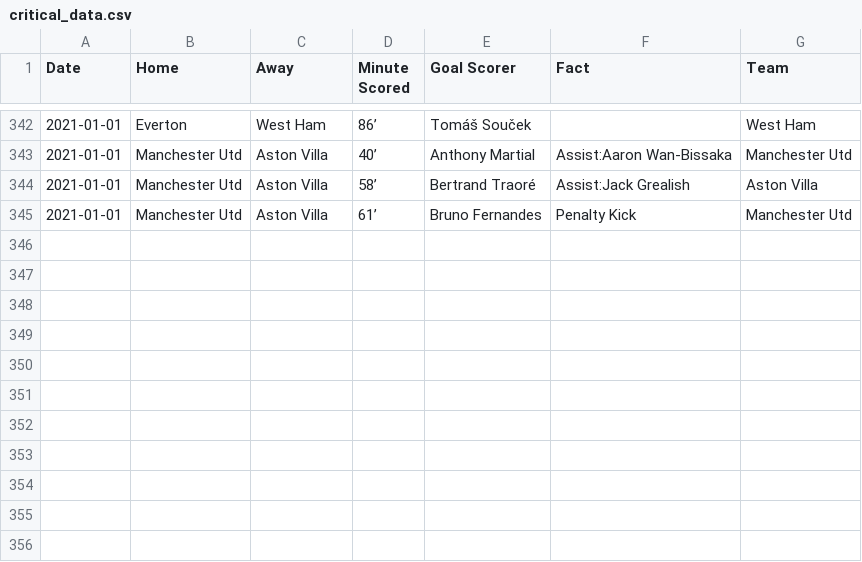
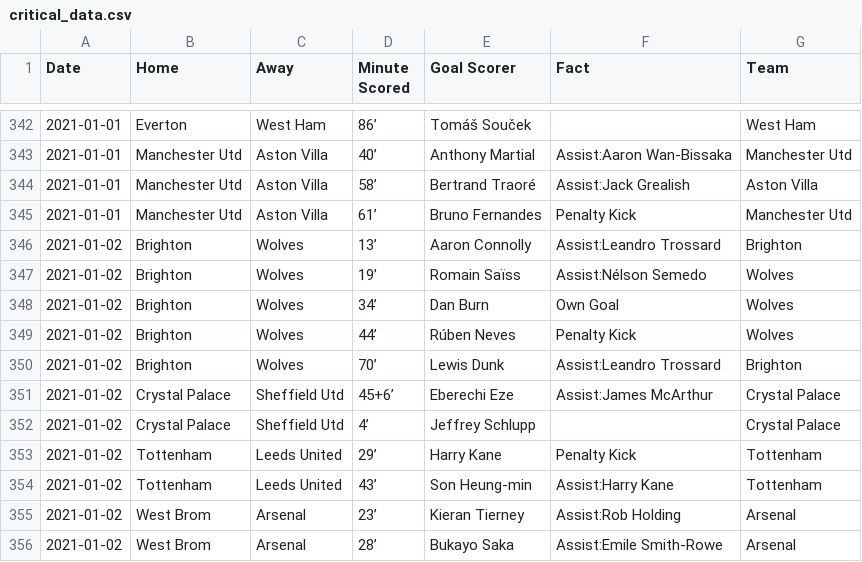
Before and after one commit to marvel308/marvel308.github.io, a CSV file: critical_data.csv, drawn as a sheet; only a part is shown, gaps mark what is left out; the diff names each change by its address in the sheet, - before the commit and + after, or states it on an @@ line.

```diff
--- a/critical_data.csv
+++ b/critical_data.csv
+row 346: 2021-01-02 | Brighton | Wolves | 13’ | Aaron Connolly | Assist:Leandro Trossard | Brighton
+row 347: 2021-01-02 | Brighton | Wolves | 19’ | Romain Saïss | Assist:Nélson Semedo | Wolves
+row 348: 2021-01-02 | Brighton | Wolves | 34’ | Dan Burn | Own Goal | Wolves
+row 349: 2021-01-02 | Brighton | Wolves | 44’ | Rúben Neves | Penalty Kick | Wolves
+row 350: 2021-01-02 | Brighton | Wolves | 70’ | Lewis Dunk | Assist:Leandro Trossard | Brighton
+row 351: 2021-01-02 | Crystal Palace | Sheffield Utd | 45+6’ | Eberechi Eze | Assist:James McArthur | Crystal Palace
+row 352: 2021-01-02 | Crystal Palace | Sheffield Utd | 4’ | Jeffrey Schlupp |  | Crystal Palace
+row 353: 2021-01-02 | Tottenham | Leeds United | 29’ | Harry Kane | Penalty Kick | Tottenham
+row 354: 2021-01-02 | Tottenham | Leeds United | 43’ | Son Heung-min | Assist:Harry Kane | Tottenham
+row 355: 2021-01-02 | West Brom | Arsenal | 23’ | Kieran Tierney | Assist:Rob Holding | Arsenal
+row 356: 2021-01-02 | West Brom | Arsenal | 28’ | Bukayo Saka | Assist:Emile Smith-Rowe | Arsenal
```
Also changed, not shown: data.csv.
